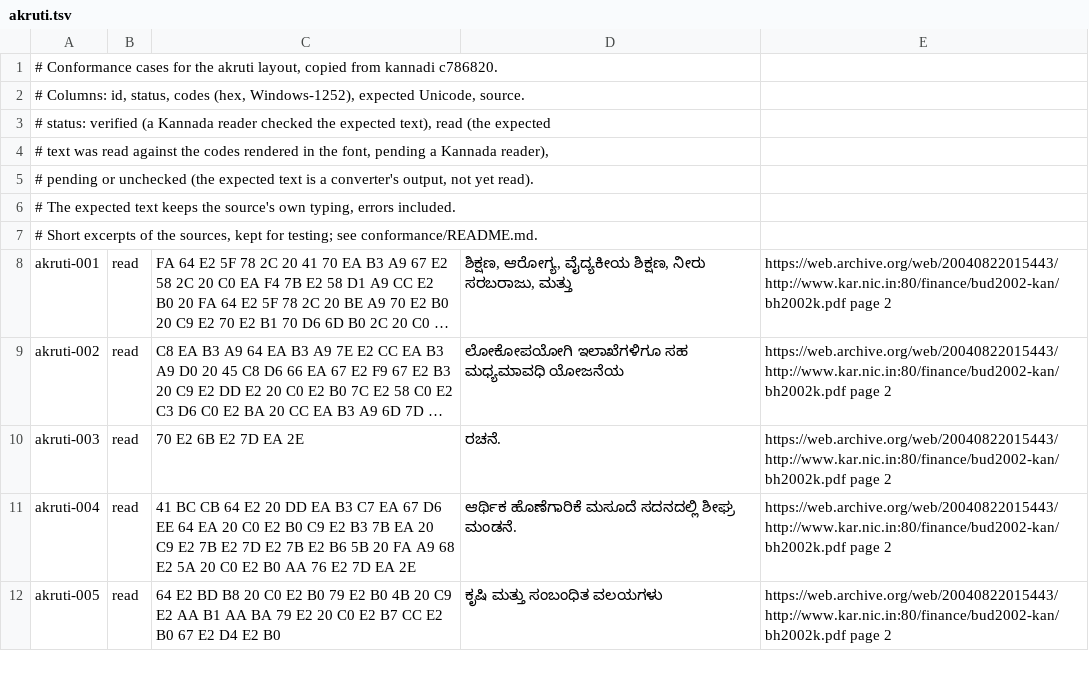
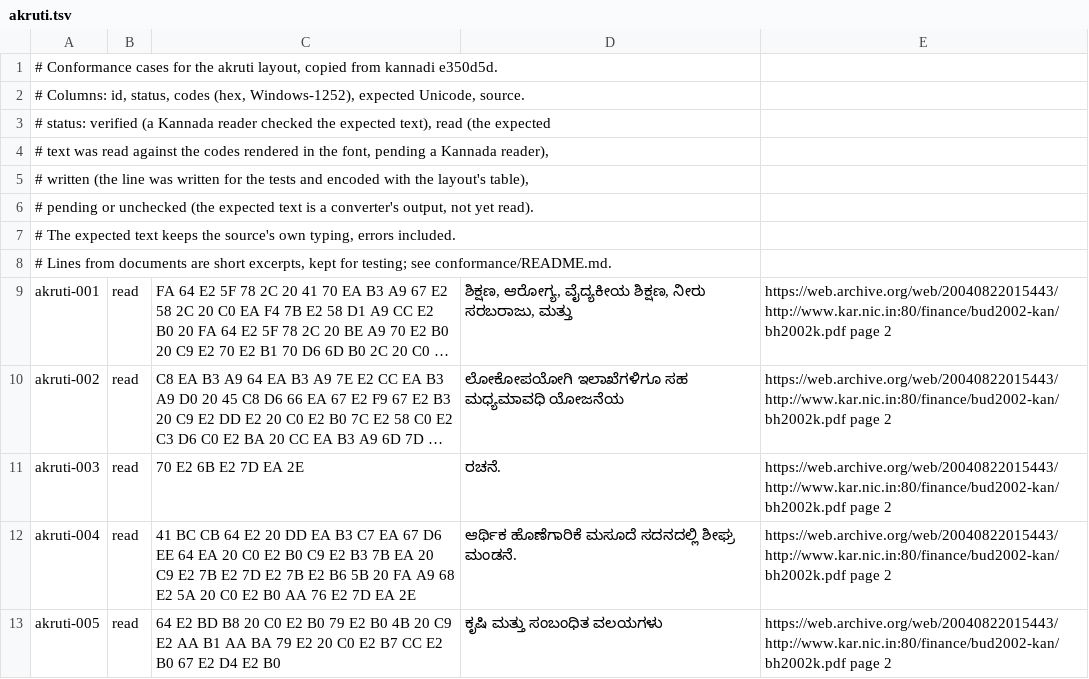
Before and after one commit to openkannada/legacy-encodings, a TSV file: conformance/cases/akruti.tsv, drawn as a sheet; only a part is shown; long unchanged cells end in …; addresses are those after the commit; the diff names each change by its address in the sheet, - before the commit and + after, or states it on an @@ line.

Commit message:
License code and tables under MIT OR Apache-2.0, add REUSE, DCO and brand terms, and replace the newspaper test lines (#3)
Code and mapping tables move to MIT OR Apache-2.0 and prose to CC BY 4.0, with REUSE, a NOTICE, DCO sign-off and the shared trademark page. The Shree-Lipi conformance cases are now 140 lines written for kannadi, copied from kannadi e350d5d.

Signed-off-by: Prasad Subrahmanya <prasadus92@gmail.com>

```diff
--- a/conformance/cases/akruti.tsv
+++ b/conformance/cases/akruti.tsv
-A1: …from kannadi c786820.
+A1: …from kannadi e350d5d.
+row 5: # written (the line was written for the tests and encoded with the layout's table),
-A8: # Short excerpts of the sources, kept for…
+A8: # Lines from documents are short excerpts, kept for…
```
Also changed, not shown: conformance/cases/kan-eng.tsv, conformance/cases/nudi-b.tsv, 25 other files.
